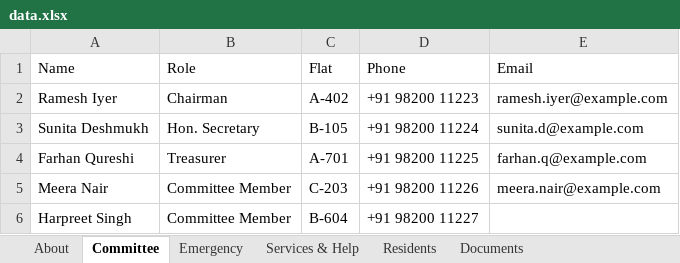
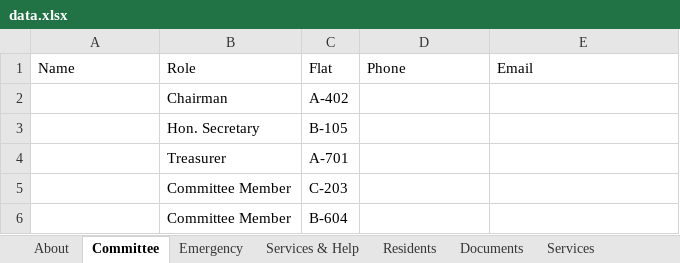
Before and after one commit to hedaprateek/People-Information, an Excel workbook: data.xlsx, sheet Committee, drawn as a sheet; values as stored, in another font and other column widths than the file's, no borders; the diff names each change by its address in the sheet, - before the commit and + after, or states it on an @@ line.

```diff
--- a/data.xlsx (sheet Committee)
+++ b/data.xlsx (sheet Committee)
+sheet tab: Services
-A2: Ramesh Iyer
+A2: (empty)
-D2: +91 98200 11223
+D2: (empty)
-E2: ramesh.iyer@example.com
+E2: (empty)
-A3: Sunita Deshmukh
+A3: (empty)
-D3: +91 98200 11224
+D3: (empty)
-E3: sunita.d@example.com
+E3: (empty)
-A4: Farhan Qureshi
+A4: (empty)
-D4: +91 98200 11225
+D4: (empty)
-E4: farhan.q@example.com
+E4: (empty)
-A5: Meera Nair
+A5: (empty)
-D5: +91 98200 11226
+D5: (empty)
-E5: meera.nair@example.com
+E5: (empty)
-A6: Harpreet Singh
+A6: (empty)
-D6: +91 98200 11227
+D6: (empty)
```
Also changed, not shown: sheet Residents, sheet About, sheet Emergency.
